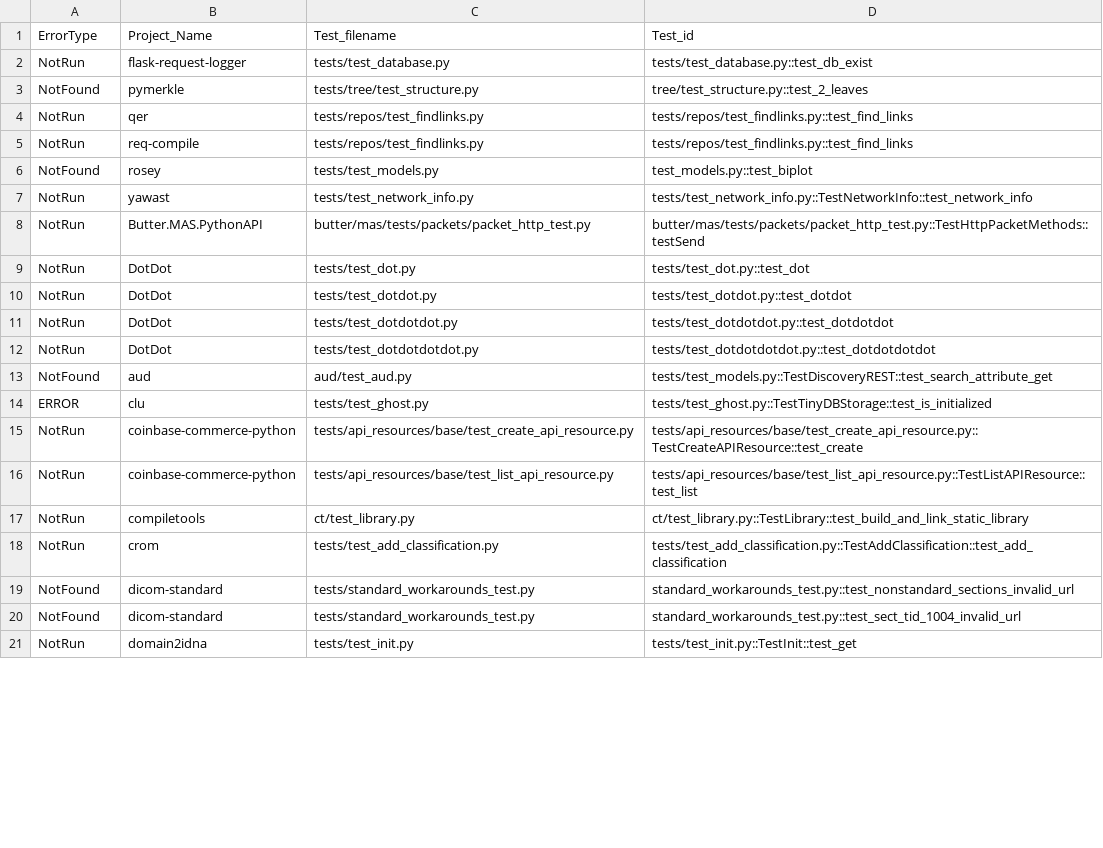
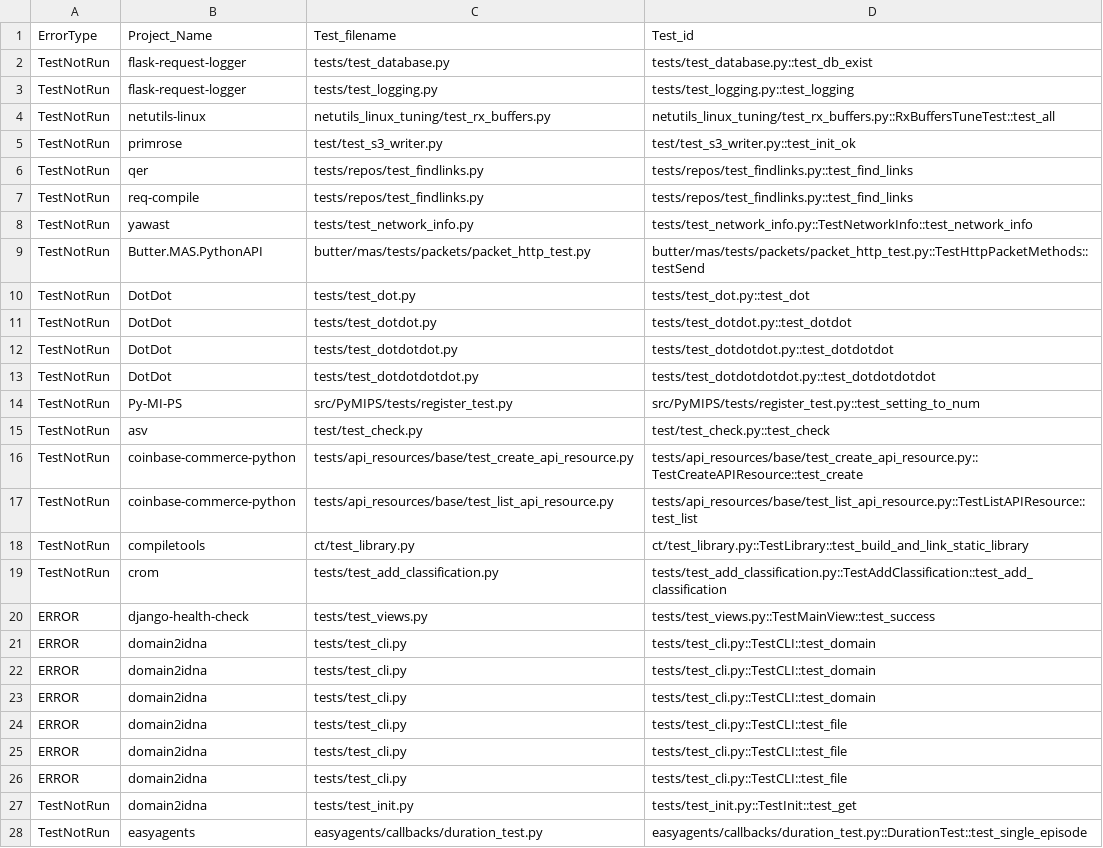
Before and after one commit to ailen-wrx/iFixFlakies_python, a CSV file: parsing_result/polluter/Error.csv, drawn as a sheet; only a part is shown; the diff covers the shown part only.

Commit message:
update parsing result for paired tests in class mode

```diff
--- a/parsing_result/polluter/Error.csv
+++ b/parsing_result/polluter/Error.csv
@@ -1,21 +1,28 @@
 ErrorType,Project_Name,Test_filename,Test_id
-NotRun,flask-request-logger,tests/test_database.py,tests/test_database.py::test_db_exist
-NotFound,pymerkle,tests/tree/test_structure.py,tree/test_structure.py::test_2_leaves
-NotRun,qer,tests/repos/test_findlinks.py,tests/repos/test_findlinks.py::test_find_links
-NotRun,req-compile,tests/repos/test_findlinks.py,tests/repos/test_findlinks.py::test_find_links
-NotFound,rosey,tests/test_models.py,test_models.py::test_biplot
-NotRun,yawast,tests/test_network_info.py,tests/test_network_info.py::TestNetworkInfo::test_network_info
-NotRun,Butter.MAS.PythonAPI,butter/mas/tests/packets/packet_http_test.py,butter/mas/tests/packets/packet_http_test.py::TestHttpPacketMethods::testSend
-NotRun,DotDot,tests/test_dot.py,tests/test_dot.py::test_dot
-NotRun,DotDot,tests/test_dotdot.py,tests/test_dotdot.py::test_dotdot
-NotRun,DotDot,tests/test_dotdotdot.py,tests/test_dotdotdot.py::test_dotdotdot
-NotRun,DotDot,tests/test_dotdotdotdot.py,tests/test_dotdotdotdot.py::test_dotdotdotdot
-NotFound,aud,aud/test_aud.py,tests/test_models.py::TestDiscoveryREST::test_search_attribute_get
-ERROR,clu,tests/test_ghost.py,tests/test_ghost.py::TestTinyDBStorage::test_is_initialized
-NotRun,coinbase-commerce-python,tests/api_resources/base/test_create_api_resource.py,tests/api_resources/base/test_create_api_resource.py::TestCreateAPIResource::test_create
-NotRun,coinbase-commerce-python,tests/api_resources/base/test_list_api_resource.py,tests/api_resources/base/test_list_api_resource.py::TestListAPIResource::test_list
-NotRun,compiletools,ct/test_library.py,ct/test_library.py::TestLibrary::test_build_and_link_static_library
-NotRun,crom,tests/test_add_classification.py,tests/test_add_classification.py::TestAddClassification::test_add_classification
-NotFound,dicom-standard,tests/standard_workarounds_test.py,standard_workarounds_test.py::test_nonstandard_sections_invalid_url
-NotFound,dicom-standard,tests/standard_workarounds_test.py,standard_workarounds_test.py::test_sect_tid_1004_invalid_url
-NotRun,domain2idna,tests/test_init.py,tests/test_init.py::TestInit::test_get
+TestNotRun,flask-request-logger,tests/test_database.py,tests/test_database.py::test_db_exist
+TestNotRun,flask-request-logger,tests/test_logging.py,tests/test_logging.py::test_logging
+TestNotRun,netutils-linux,netutils_linux_tuning/test_rx_buffers.py,netutils_linux_tuning/test_rx_buffers.py::RxBuffersTuneTest::test_all
+TestNotRun,primrose,test/test_s3_writer.py,test/test_s3_writer.py::test_init_ok
+TestNotRun,qer,tests/repos/test_findlinks.py,tests/repos/test_findlinks.py::test_find_links
+TestNotRun,req-compile,tests/repos/test_findlinks.py,tests/repos/test_findlinks.py::test_find_links
+TestNotRun,yawast,tests/test_network_info.py,tests/test_network_info.py::TestNetworkInfo::test_network_info
+TestNotRun,Butter.MAS.PythonAPI,butter/mas/tests/packets/packet_http_test.py,butter/mas/tests/packets/packet_http_test.py::TestHttpPacketMethods::testSend
+TestNotRun,DotDot,tests/test_dot.py,tests/test_dot.py::test_dot
+TestNotRun,DotDot,tests/test_dotdot.py,tests/test_dotdot.py::test_dotdot
+TestNotRun,DotDot,tests/test_dotdotdot.py,tests/test_dotdotdot.py::test_dotdotdot
+TestNotRun,DotDot,tests/test_dotdotdotdot.py,tests/test_dotdotdotdot.py::test_dotdotdotdot
+TestNotRun,Py-MI-PS,src/PyMIPS/tests/register_test.py,src/PyMIPS/tests/register_test.py::test_setting_to_num
+TestNotRun,asv,test/test_check.py,test/test_check.py::test_check
+TestNotRun,coinbase-commerce-python,tests/api_resources/base/test_create_api_resource.py,tests/api_resources/base/test_create_api_resource.py::TestCreateAPIResource::test_create
+TestNotRun,coinbase-commerce-python,tests/api_resources/base/test_list_api_resource.py,tests/api_resources/base/test_list_api_resource.py::TestListAPIResource::test_list
+TestNotRun,compiletools,ct/test_library.py,ct/test_library.py::TestLibrary::test_build_and_link_static_library
+TestNotRun,crom,tests/test_add_classification.py,tests/test_add_classification.py::TestAddClassification::test_add_classification
+ERROR,django-health-check,tests/test_views.py,tests/test_views.py::TestMainView::test_success
+ERROR,domain2idna,tests/test_cli.py,tests/test_cli.py::TestCLI::test_domain
+ERROR,domain2idna,tests/test_cli.py,tests/test_cli.py::TestCLI::test_domain
+ERROR,domain2idna,tests/test_cli.py,tests/test_cli.py::TestCLI::test_domain
+ERROR,domain2idna,tests/test_cli.py,tests/test_cli.py::TestCLI::test_file
+ERROR,domain2idna,tests/test_cli.py,tests/test_cli.py::TestCLI::test_file
+ERROR,domain2idna,tests/test_cli.py,tests/test_cli.py::TestCLI::test_file
+TestNotRun,domain2idna,tests/test_init.py,tests/test_init.py::TestInit::test_get
+TestNotRun,easyagents,easyagents/callbacks/duration_test.py,easyagents/callbacks/duration_test.py::DurationTest::test_single_episode
```
Also changed, not shown: 13 added rows, 9 removed rows and 13 edited cells elsewhere in this file, 7 other files.
